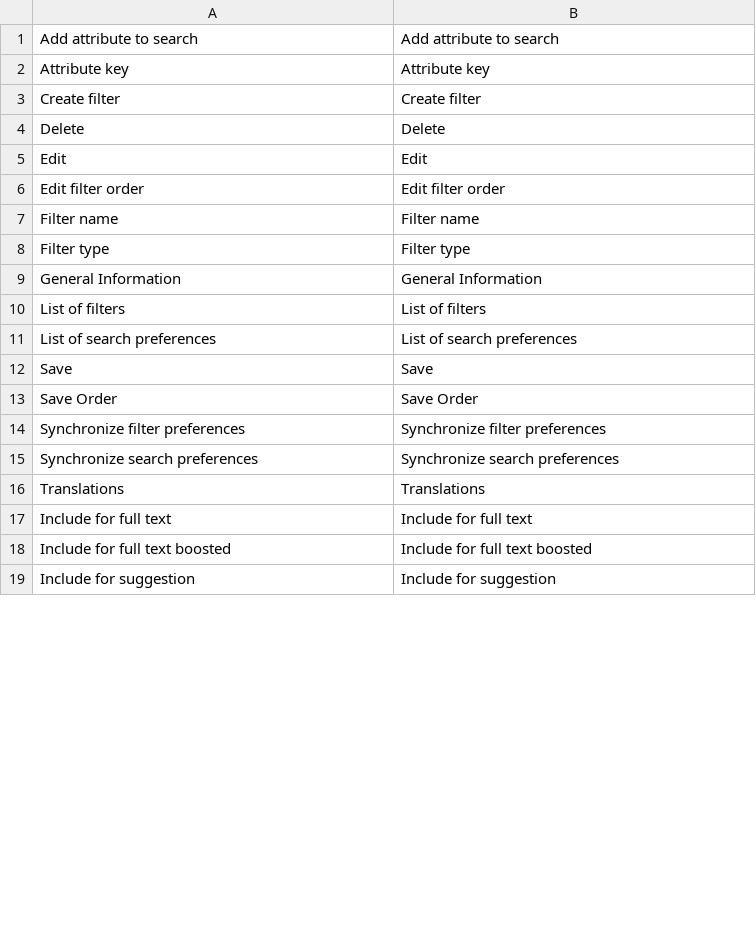
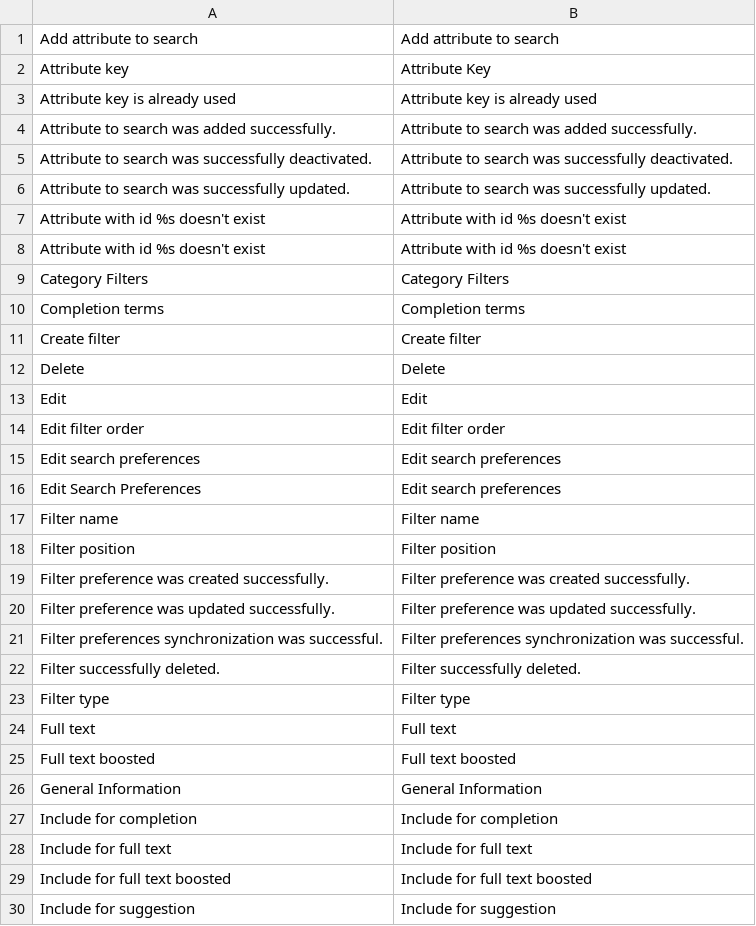
Before and after one commit to spryker/product-search, a CSV file: data/translation/Zed/en_US.csv, drawn as a sheet; only a part is shown; the diff covers the shown part only.

Commit message:
CC-2323: Updated translation files

```diff
--- a/data/translation/Zed/en_US.csv
+++ b/data/translation/Zed/en_US.csv
@@ -1,3 +1,11 @@
 "Add attribute to search","Add attribute to search"
-"Attribute key","Attribute key"
+"Attribute key","Attribute Key"
+"Attribute key is already used","Attribute key is already used"
+"Attribute to search was added successfully.","Attribute to search was added successfully."
+"Attribute to search was successfully deactivated.","Attribute to search was successfully deactivated."
+"Attribute to search was successfully updated.","Attribute to search was successfully updated."
+"Attribute with id %s doesn't exist","Attribute with id %s doesn't exist"
+"Attribute with id %s doesn't exist","Attribute with id %s doesn't exist"
+"Category Filters","Category Filters"
+"Completion terms","Completion terms"
 "Create filter","Create filter"
@@ -6,12 +14,15 @@ Edit,Edit
 "Edit filter order","Edit filter order"
+"Edit search preferences","Edit search preferences"
+"Edit Search Preferences","Edit search preferences"
 "Filter name","Filter name"
+"Filter position","Filter position"
+"Filter preference was created successfully.","Filter preference was created successfully."
+"Filter preference was updated successfully.","Filter preference was updated successfully."
+"Filter preferences synchronization was successful.","Filter preferences synchronization was successful."
+"Filter successfully deleted.","Filter successfully deleted."
 "Filter type","Filter type"
+"Full text","Full text"
+"Full text boosted","Full text boosted"
 "General Information","General Information"
-"List of filters","List of filters"
-"List of search preferences","List of search preferences"
-Save,Save
-"Save Order","Save Order"
-"Synchronize filter preferences","Synchronize filter preferences"
-"Synchronize search preferences","Synchronize search preferences"
-Translations,Translations
+"Include for completion","Include for completion"
 "Include for full text","Include for full text"
```
Also changed, not shown: 6 added rows, 1 removed row and 3 moved rows elsewhere in this file, data/translation/Zed/de_DE.csv.
